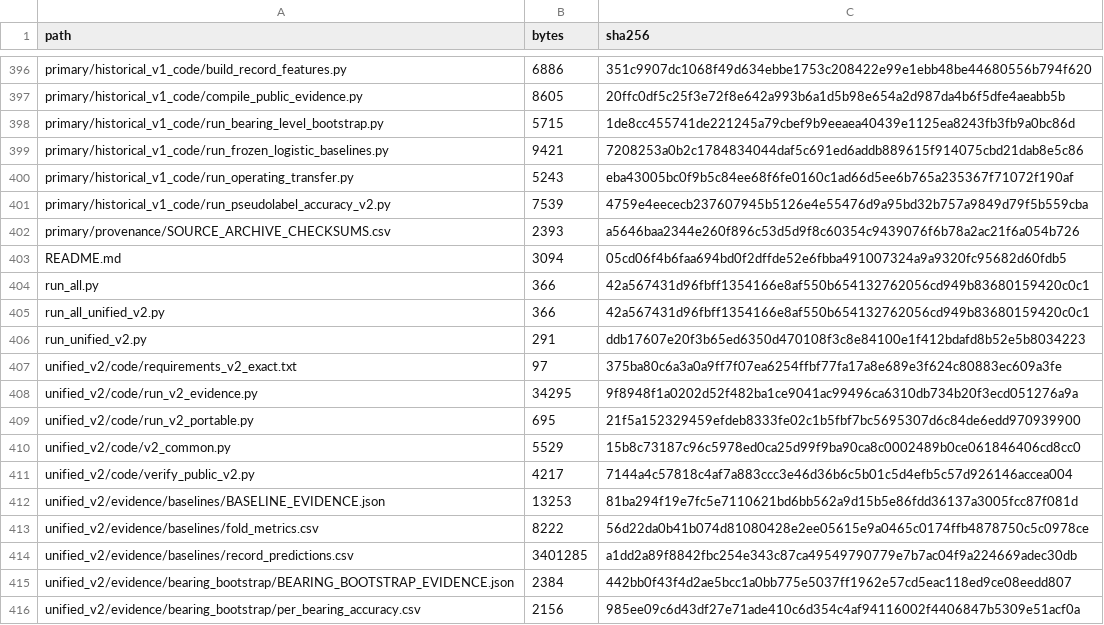
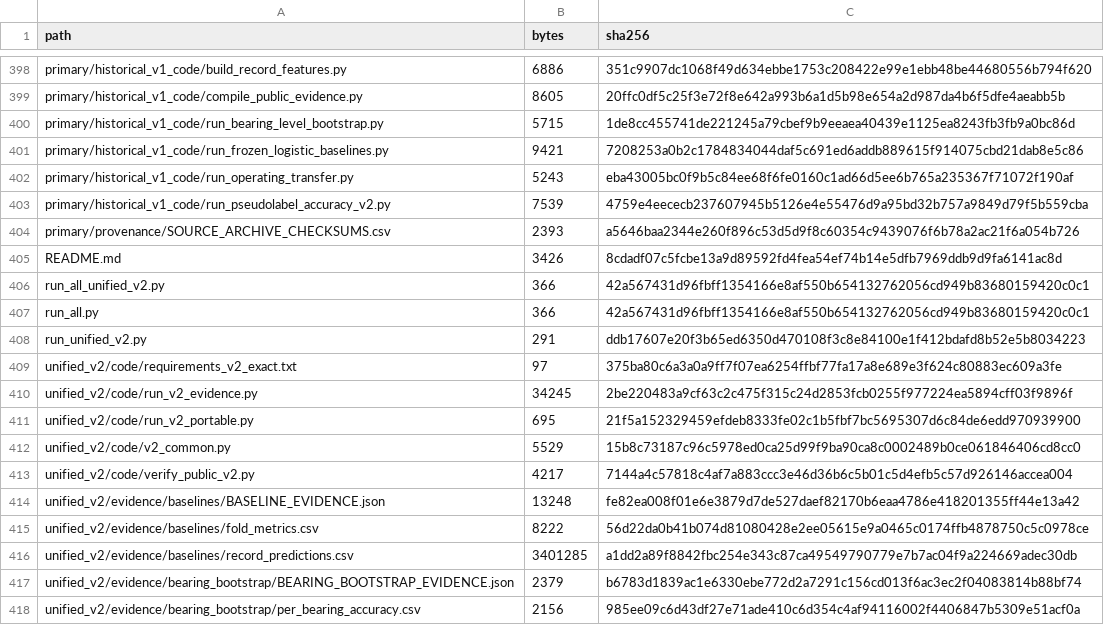
Before and after one commit to ppy17136/acquisition-admissibility-machinery-diagnosis, a CSV file: SHA256SUMS.csv, drawn as a sheet; only a part is shown, gaps mark what is left out; the diff covers the shown part only.

```diff
--- a/SHA256SUMS.csv
+++ b/SHA256SUMS.csv
@@ -402,8 +404,8 @@ primary/historical_v1_code/run_pseudolabel_accuracy_v2.py,7539,4759e4eececb23760
 primary/provenance/SOURCE_ARCHIVE_CHECKSUMS.csv,2393,a5646baa2344e260f896c53d5d9f8c60354c9439076f6b78a2ac21f6a054b726
-README.md,3094,05cd06f4b6faa694bd0f2dffde52e6fbba491007324a9a9320fc95682d60fdb5
+README.md,3426,8cdadf07c5fcbe13a9d89592fd4fea54ef74b14e5dfb7969ddb9d9fa6141ac8d
+run_all_unified_v2.py,366,42a567431d96fbff1354166e8af550b654132762056cd949b83680159420c0c1
 run_all.py,366,42a567431d96fbff1354166e8af550b654132762056cd949b83680159420c0c1
-run_all_unified_v2.py,366,42a567431d96fbff1354166e8af550b654132762056cd949b83680159420c0c1
 run_unified_v2.py,291,ddb17607e20f3b65ed6350d470108f3c8e84100e1f412bdafd8b52e5b8034223
 unified_v2/code/requirements_v2_exact.txt,97,375ba80c6a3a0a9ff7f07ea6254ffbf77fa17a8e689e3f624c80883ec609a3fe
-unified_v2/code/run_v2_evidence.py,34295,9f8948f1a0202d52f482ba1ce9041ac99496ca6310db734b20f3ecd051276a9a
+unified_v2/code/run_v2_evidence.py,34245,2be220483a9cf63c2c475f315c24d2853fcb0255f977224ea5894cff03f9896f
 unified_v2/code/run_v2_portable.py,695,21f5a152329459efdeb8333fe02c1b5fbf7bc5695307d6c84de6edd970939900
@@ -411,6 +413,6 @@ unified_v2/code/v2_common.py,5529,15b8c73187c96c5978ed0ca25d99f9ba90ca8c0002489b
 unified_v2/code/verify_public_v2.py,4217,7144a4c57818c4af7a883ccc3e46d36b6c5b01c5d4efb5c57d926146accea004
-unified_v2/evidence/baselines/BASELINE_EVIDENCE.json,13253,81ba294f19e7fc5e7110621bd6bb562a9d15b5e86fdd36137a3005fcc87f081d
+unified_v2/evidence/baselines/BASELINE_EVIDENCE.json,13248,fe82ea008f01e6e3879d7de527daef82170b6eaa4786e418201355ff44e13a42
 unified_v2/evidence/baselines/fold_metrics.csv,8222,56d22da0b41b074d81080428e2ee05615e9a0465c0174ffb4878750c5c0978ce
 unified_v2/evidence/baselines/record_predictions.csv,3401285,a1dd2a89f8842fbc254e343c87ca49549790779e7b7ac04f9a224669adec30db
-unified_v2/evidence/bearing_bootstrap/BEARING_BOOTSTRAP_EVIDENCE.json,2384,442bb0f43f4d2ae5bcc1a0bb775e5037ff1962e57cd5eac118ed9ce08eedd807
+unified_v2/evidence/bearing_bootstrap/BEARING_BOOTSTRAP_EVIDENCE.json,2379,b6783d1839ac1e6330ebe772d2a7291c156cd013f6ac3ec2f04083814b88bf74
 unified_v2/evidence/bearing_bootstrap/per_bearing_accuracy.csv,2156,985ee09c6d43df27e71ade410c6d354c4af94116002f4406847b5309e51acf0a
```
Also changed, not shown: 2 added rows and 18 edited cells elsewhere in this file, unified_v2/evidence/control_b2_orthogonal_decoder/orthogonal_identity_decoder.csv, unified_v2/evidence/control_c_partition_sensitivity/unique_triplet_metrics.csv, 27 other files.
